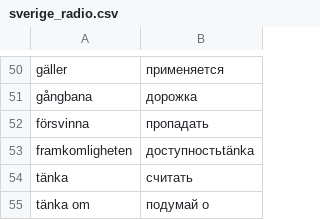
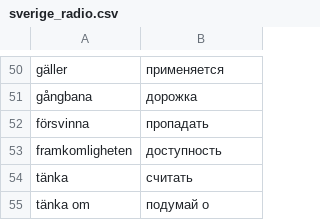
Before and after one commit to arturiuslim/arthur_storage, a CSV file: arthurs_scripts/dict/sverige_radio.csv, drawn as a sheet; only a part is shown, gaps mark what is left out.

```diff
--- a/arthurs_scripts/dict/sverige_radio.csv
+++ b/arthurs_scripts/dict/sverige_radio.csv
@@ -52,3 +52,3 @@ gångbana,дорожка
 försvinna,пропадать
-framkomligheten,доступностьtänka
+framkomligheten,доступность
 tänka,считать
```
Also changed, not shown: 1 other file.
